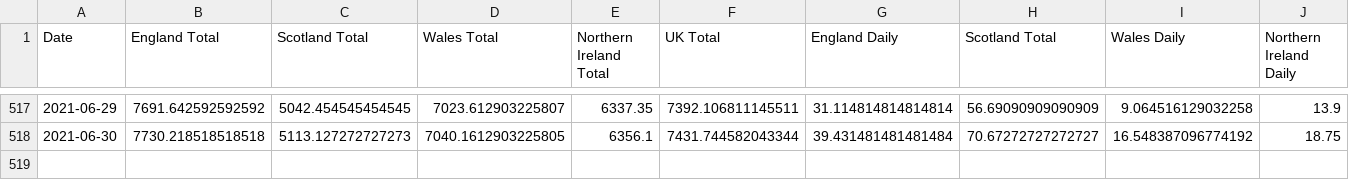
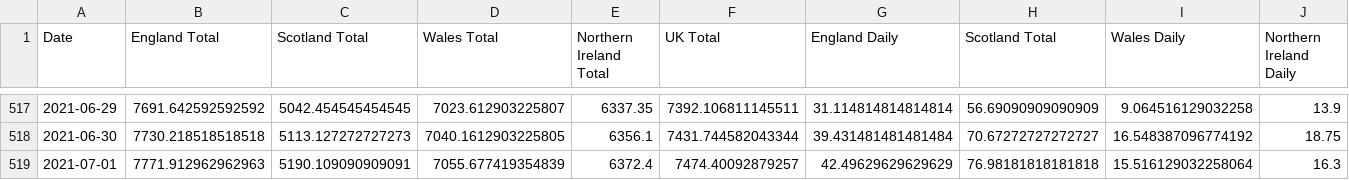
Before and after one commit to robertgauld/scotland-covid19-data, a CSV file: public/uk_cases_per_100000.csv, drawn as a sheet; only a part is shown, gaps mark what is left out; rows hold the shown columns only; the diff names each change by its address in the sheet, - before the commit and + after, or states it on an @@ line.

```diff
--- a/public/uk_cases_per_100000.csv
+++ b/public/uk_cases_per_100000.csv
+row 519: 2021-07-01 | 7771.912962962963 | 5190.109090909091 | 7055.677419354839 | 6372.4 | 7474.40092879257 | 42.49629629629629 | 76.98181818181818 | 15.516129032258064 | 16.3
```
Also changed, not shown: public/england_per_100000.csv, public/northern_ireland_per_100000.csv, 15 other files.
